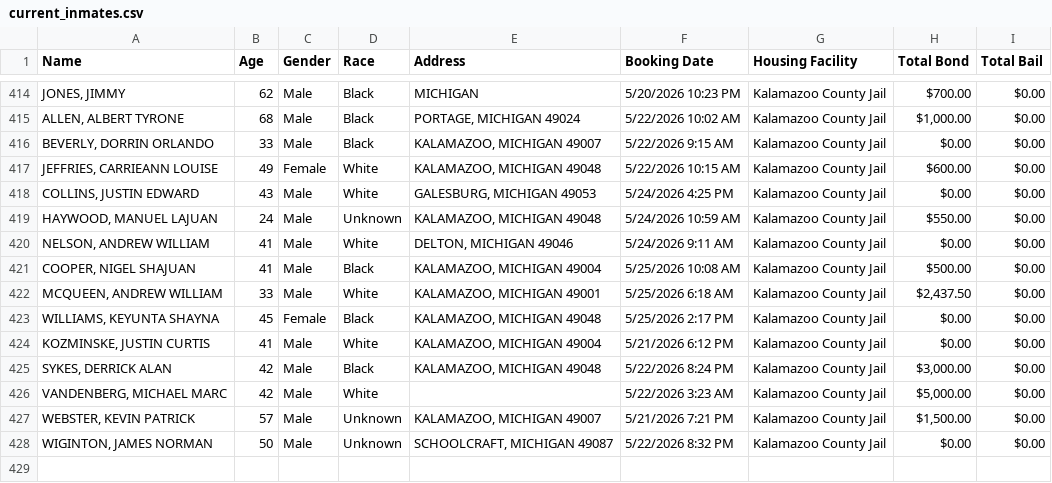
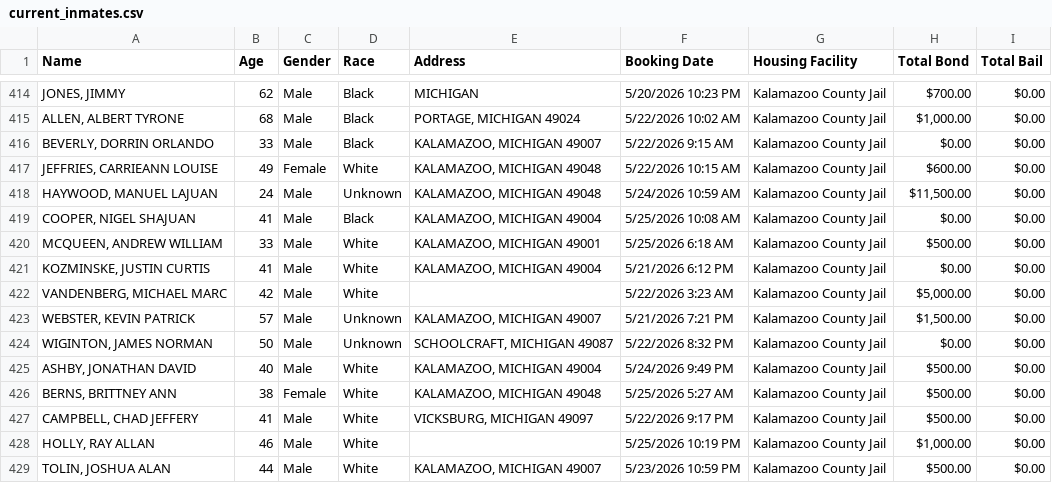
Before and after one commit to kalebwolfgang/kalamazoo-jail-scraper, a CSV file: current_inmates.csv, drawn as a sheet; only a part is shown, gaps mark what is left out.

```diff
--- a/current_inmates.csv
+++ b/current_inmates.csv
@@ -417,10 +417,6 @@ Name,Age,Gender,Race,Address,Booking Date,Housing Facility,Total Bond,Total Bail
 "JEFFRIES, CARRIEANN LOUISE",49,Female,White,"KALAMAZOO, MICHIGAN 49048",5/22/2026 10:15 AM,Kalamazoo County Jail,$600.00,$0.00
-"COLLINS, JUSTIN EDWARD",43,Male,White,"GALESBURG, MICHIGAN 49053",5/24/2026 4:25 PM,Kalamazoo County Jail,$0.00,$0.00
-"HAYWOOD, MANUEL LAJUAN",24,Male,Unknown,"KALAMAZOO, MICHIGAN 49048",5/24/2026 10:59 AM,Kalamazoo County Jail,$550.00,$0.00
-"NELSON, ANDREW WILLIAM",41,Male,White,"DELTON, MICHIGAN 49046",5/24/2026 9:11 AM,Kalamazoo County Jail,$0.00,$0.00
-"COOPER, NIGEL SHAJUAN",41,Male,Black,"KALAMAZOO, MICHIGAN 49004",5/25/2026 10:08 AM,Kalamazoo County Jail,$500.00,$0.00
-"MCQUEEN, ANDREW WILLIAM",33,Male,White,"KALAMAZOO, MICHIGAN 49001",5/25/2026 6:18 AM,Kalamazoo County Jail,"$2,437.50",$0.00
-"WILLIAMS, KEYUNTA SHAYNA",45,Female,Black,"KALAMAZOO, MICHIGAN 49048",5/25/2026 2:17 PM,Kalamazoo County Jail,$0.00,$0.00
+"HAYWOOD, MANUEL LAJUAN",24,Male,Unknown,"KALAMAZOO, MICHIGAN 49048",5/24/2026 10:59 AM,Kalamazoo County Jail,"$11,500.00",$0.00
+"COOPER, NIGEL SHAJUAN",41,Male,Black,"KALAMAZOO, MICHIGAN 49004",5/25/2026 10:08 AM,Kalamazoo County Jail,$0.00,$0.00
+"MCQUEEN, ANDREW WILLIAM",33,Male,White,"KALAMAZOO, MICHIGAN 49001",5/25/2026 6:18 AM,Kalamazoo County Jail,$500.00,$0.00
 "KOZMINSKE, JUSTIN CURTIS",41,Male,White,"KALAMAZOO, MICHIGAN 49004",5/21/2026 6:12 PM,Kalamazoo County Jail,$0.00,$0.00
-"SYKES, DERRICK ALAN",42,Male,Black,"KALAMAZOO, MICHIGAN 49048",5/22/2026 8:24 PM,Kalamazoo County Jail,"$3,000.00",$0.00
 "VANDENBERG, MICHAEL MARC",42,Male,White,,5/22/2026 3:23 AM,Kalamazoo County Jail,"$5,000.00",$0.00
@@ -428 +424,6 @@ Name,Age,Gender,Race,Address,Booking Date,Housing Facility,Total Bond,Total Bail
 "WIGINTON, JAMES NORMAN",50,Male,Unknown,"SCHOOLCRAFT, MICHIGAN 49087",5/22/2026 8:32 PM,Kalamazoo County Jail,$0.00,$0.00
+"ASHBY, JONATHAN DAVID",40,Male,White,"KALAMAZOO, MICHIGAN 49004",5/24/2026 9:49 PM,Kalamazoo County Jail,$500.00,$0.00
+"BERNS, BRITTNEY ANN",38,Female,White,"KALAMAZOO, MICHIGAN 49048",5/25/2026 5:27 AM,Kalamazoo County Jail,$500.00,$0.00
+"CAMPBELL, CHAD JEFFERY",41,Male,White,"VICKSBURG, MICHIGAN 49097",5/22/2026 9:17 PM,Kalamazoo County Jail,$500.00,$0.00
+"HOLLY, RAY ALLAN",46,Male,White,,5/25/2026 10:19 PM,Kalamazoo County Jail,"$1,000.00",$0.00
+"TOLIN, JOSHUA ALAN",44,Male,White,"KALAMAZOO, MICHIGAN 49007",5/23/2026 10:59 PM,Kalamazoo County Jail,$500.00,$0.00
```
Also changed, not shown: all_historical_people.csv, daily_demographics.csv, 1 other file.
